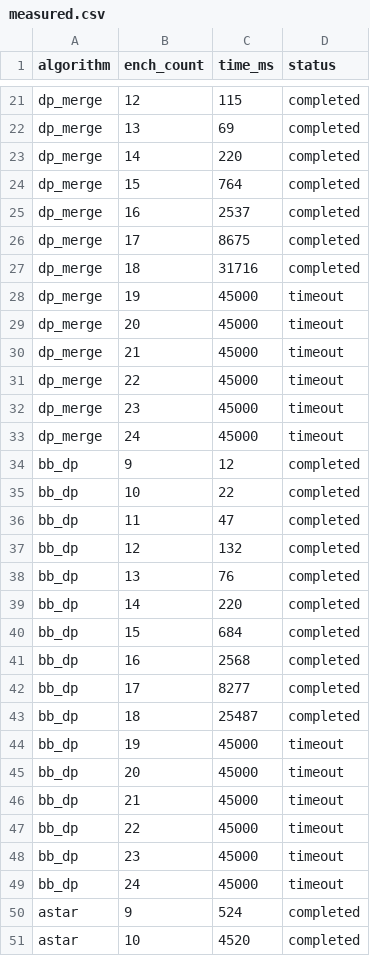
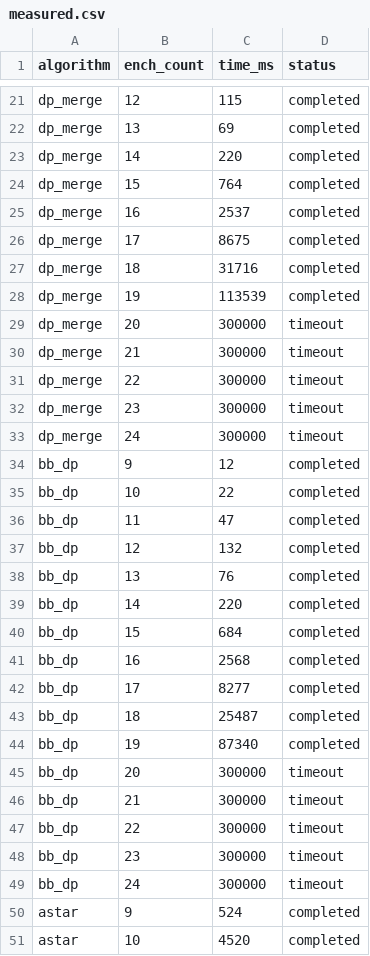
Before and after one commit to Dinosaur-MC/BestEnchSeq-Core, a CSV file: benchmarks/fit_evaluate/measured.csv, drawn as a sheet; only a part is shown, gaps mark what is left out.

Commit message:
perf(algorithm): dp 曲线补测 19 档实测重拟合
- measured.csv：dp_merge/bb_dp 19 档由超时外推改为实测（bb_dp 87340ms /
  dp_merge 113539ms），20+ 超时基准提到 300s
- 重拟合常数：bb_dp 2.437e-8×3.2235^e、dp_merge 4.86e-9×3.5608^e
  （尾部含真实 19 档点，安全裕度下 20 档仍预测超时，与实测一致）

```diff
--- a/benchmarks/fit_evaluate/measured.csv
+++ b/benchmarks/fit_evaluate/measured.csv
@@ -27,8 +27,8 @@ dp_merge,17,8675,completed
 dp_merge,18,31716,completed
-dp_merge,19,45000,timeout
-dp_merge,20,45000,timeout
-dp_merge,21,45000,timeout
-dp_merge,22,45000,timeout
-dp_merge,23,45000,timeout
-dp_merge,24,45000,timeout
+dp_merge,19,113539,completed
+dp_merge,20,300000,timeout
+dp_merge,21,300000,timeout
+dp_merge,22,300000,timeout
+dp_merge,23,300000,timeout
+dp_merge,24,300000,timeout
 bb_dp,9,12,completed
@@ -43,8 +43,8 @@ bb_dp,17,8277,completed
 bb_dp,18,25487,completed
-bb_dp,19,45000,timeout
-bb_dp,20,45000,timeout
-bb_dp,21,45000,timeout
-bb_dp,22,45000,timeout
-bb_dp,23,45000,timeout
-bb_dp,24,45000,timeout
+bb_dp,19,87340,completed
+bb_dp,20,300000,timeout
+bb_dp,21,300000,timeout
+bb_dp,22,300000,timeout
+bb_dp,23,300000,timeout
+bb_dp,24,300000,timeout
 astar,9,524,completed
```
Also changed, not shown: 3 other files.
